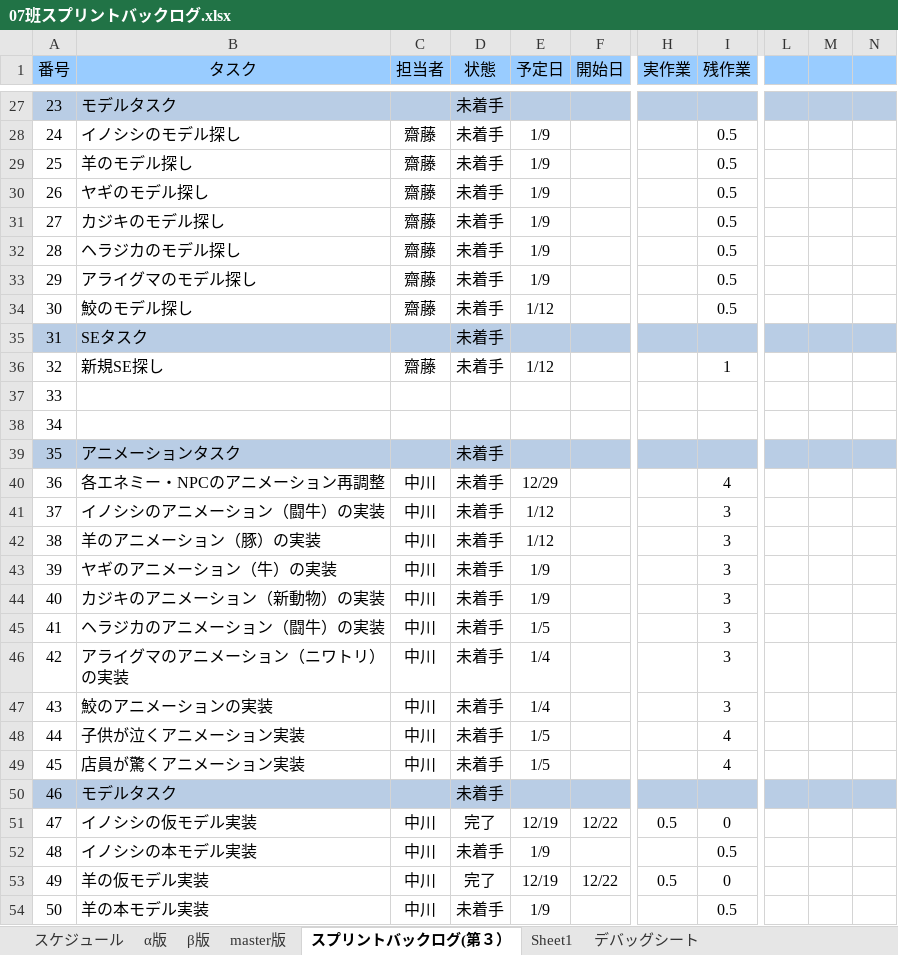
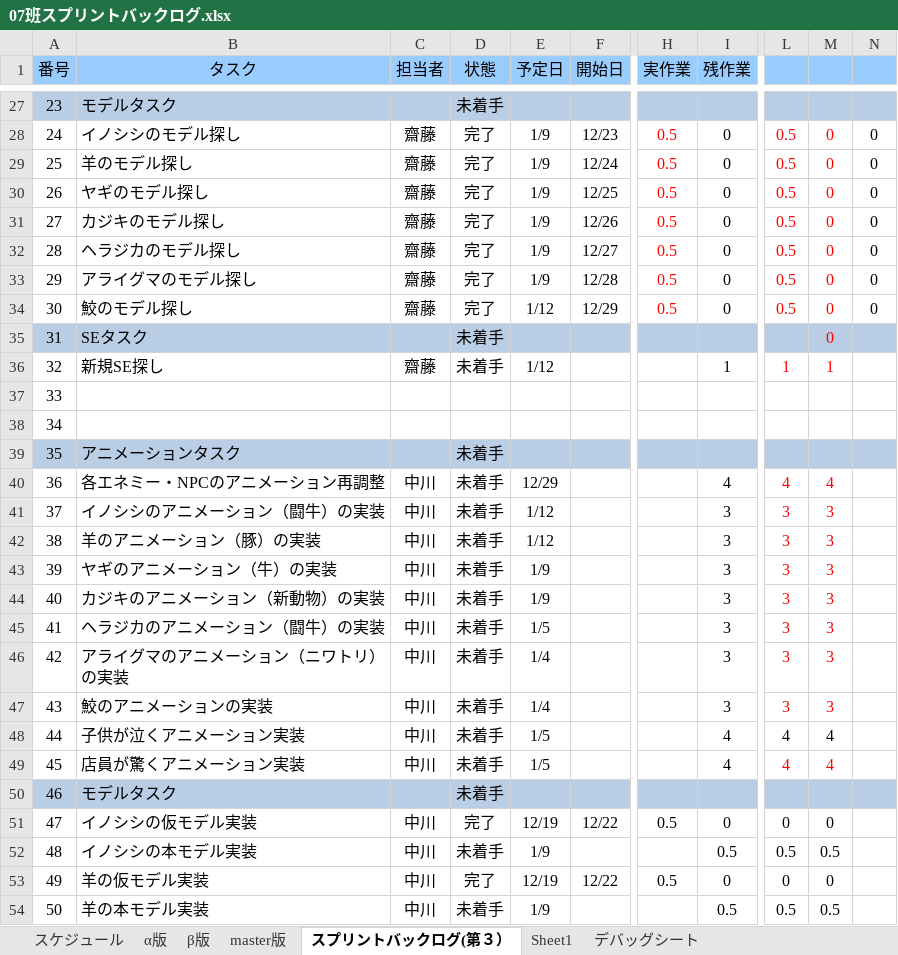
Before and after one commit to H29LatterPeriodTeam07/team07, an Excel workbook: タスク/07班スプリントバックログ.xlsx, sheet スプリントバックログ(第３）, drawn as a sheet; only a part is shown, gaps mark what is left out; values as stored, in another font and other column widths than the file's, no borders; charts and pictures and conditional formats not drawn; the diff covers the shown part only; the diff names each change by its address in the sheet, - before the commit and + after, or states it on an @@ line.

```diff
--- a/タスク/07班スプリントバックログ.xlsx (sheet スプリントバックログ(第３）)
+++ b/タスク/07班スプリントバックログ.xlsx (sheet スプリントバックログ(第３）)
-D28:D34 (状態): 未着手
+D28:D34 (状態): 完了
-F28 (開始日): (empty)
+F28 (開始日): 12/23
-H28:H34 (実作業): (empty)
+H28:H34 (実作業): 0.5
-I28:I34 (残作業): 0.5
+I28:I34 (残作業): 0
-L28:L34: (empty)
+L28:L34: 0.5
-M28:M35: (empty)
+M28:M35: 0
-N28:N34: (empty)
+N28:N34: 0
-F29 (開始日): (empty)
+F29 (開始日): 12/24
-F30 (開始日): (empty)
+F30 (開始日): 12/25
-F31 (開始日): (empty)
+F31 (開始日): 12/26
-F32 (開始日): (empty)
+F32 (開始日): 12/27
-F33 (開始日): (empty)
+F33 (開始日): 12/28
-F34 (開始日): (empty)
+F34 (開始日): 12/29
-L36: (empty)
+L36: 1
-M36: (empty)
+M36: 1
-L40: (empty)
+L40: 4
-M40: (empty)
+M40: 4
-L41:L47: (empty)
+L41:L47: 3
-M41:M47: (empty)
+M41:M47: 3
-L48:L49: (empty)
+L48:L49: 4
-M48:M49: (empty)
+M48:M49: 4
-L51: (empty)
+L51: 0
-M51: (empty)
+M51: 0
-L52: (empty)
+L52: 0.5
-M52: (empty)
+M52: 0.5
-L53: (empty)
+L53: 0
-M53: (empty)
+M53: 0
-L54: (empty)
+L54: 0.5
-M54: (empty)
+M54: 0.5
```
Also changed, not shown: 223 edited cells and cell formats elsewhere in this sheet, charts or pictures, 1 other file.
